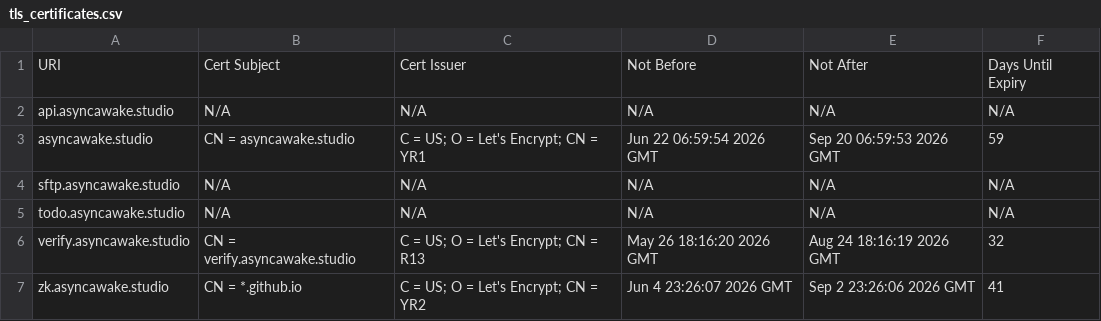
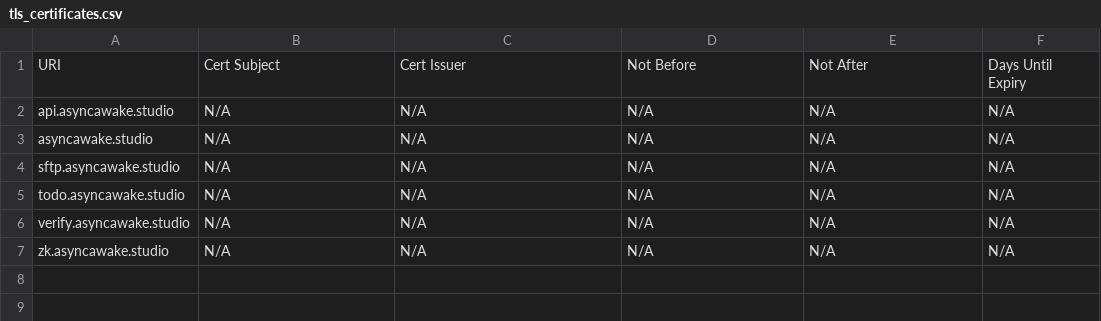
Before and after one commit to ayushmanchhabra/baseline, a CSV file: targets/asyncawakestudio/tls_certificates.csv, drawn as a sheet.

```diff
--- a/targets/asyncawakestudio/tls_certificates.csv
+++ b/targets/asyncawakestudio/tls_certificates.csv
@@ -2,6 +2,6 @@ URI,Cert Subject,Cert Issuer,Not Before,Not After,Days Until Expiry
 api.asyncawake.studio,N/A,N/A,N/A,N/A,N/A
-asyncawake.studio,CN = asyncawake.studio,C = US; O = Let's Encrypt; CN = YR1,Jun 22 06:59:54 2026 GMT,Sep 20 06:59:53 2026 GMT,59
+asyncawake.studio,N/A,N/A,N/A,N/A,N/A
 sftp.asyncawake.studio,N/A,N/A,N/A,N/A,N/A
 todo.asyncawake.studio,N/A,N/A,N/A,N/A,N/A
-verify.asyncawake.studio,CN = verify.asyncawake.studio,C = US; O = Let's Encrypt; CN = R13,May 26 18:16:20 2026 GMT,Aug 24 18:16:19 2026 GMT,32
-zk.asyncawake.studio,CN = *.github.io,C = US; O = Let's Encrypt; CN = YR2,Jun 4 23:26:07 2026 GMT,Sep 2 23:26:06 2026 GMT,41
+verify.asyncawake.studio,N/A,N/A,N/A,N/A,N/A
+zk.asyncawake.studio,N/A,N/A,N/A,N/A,N/A
```
Also changed, not shown: targets/asyncawakestudio/dns_records.csv, 10 other files.
